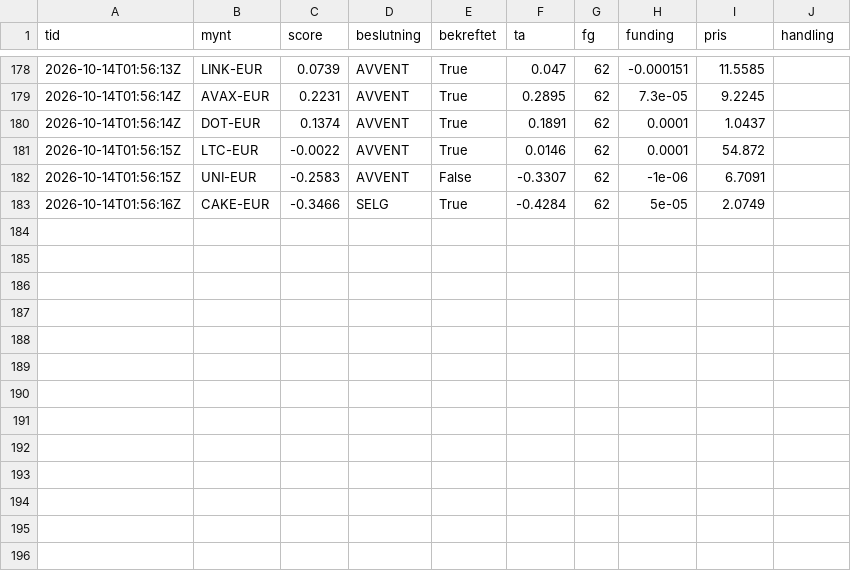
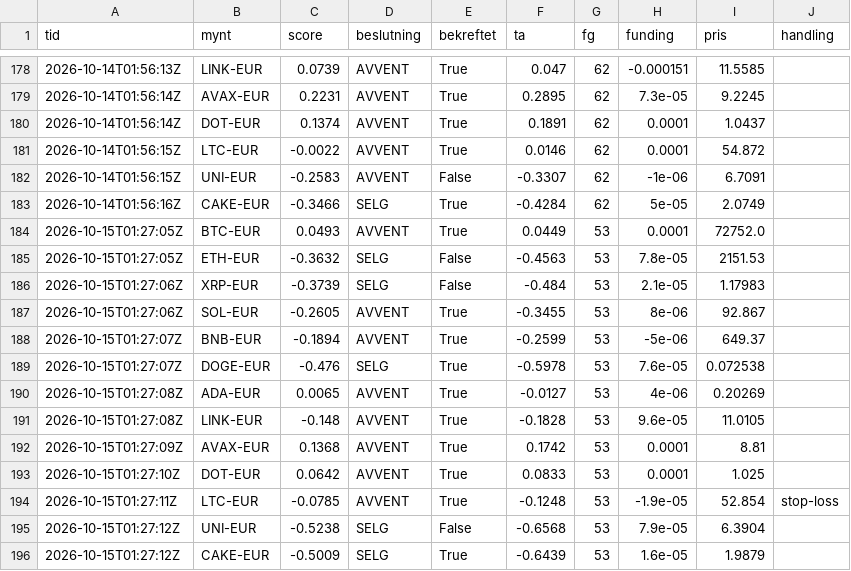
Before and after one commit to bjornandre-jpg/krypto-dashboard, a CSV file: state/ekte/signaler.csv, drawn as a sheet; only a part is shown, gaps mark what is left out; the diff names each change by its address in the sheet, - before the commit and + after, or states it on an @@ line.

Commit message:
Ekte 2026-10-15T01:27Z

```diff
--- a/state/ekte/signaler.csv
+++ b/state/ekte/signaler.csv
+row 184: 2026-10-15T01:27:05Z | BTC-EUR | 0.0493 | AVVENT | True | 0.0449 | 53 | 0.0001 | 72752.0
+row 185: 2026-10-15T01:27:05Z | ETH-EUR | -0.3632 | SELG | False | -0.4563 | 53 | 7.8e-05 | 2151.53
+row 186: 2026-10-15T01:27:06Z | XRP-EUR | -0.3739 | SELG | False | -0.484 | 53 | 2.1e-05 | 1.17983
+row 187: 2026-10-15T01:27:06Z | SOL-EUR | -0.2605 | AVVENT | True | -0.3455 | 53 | 8e-06 | 92.867
+row 188: 2026-10-15T01:27:07Z | BNB-EUR | -0.1894 | AVVENT | True | -0.2599 | 53 | -5e-06 | 649.37
+row 189: 2026-10-15T01:27:07Z | DOGE-EUR | -0.476 | SELG | True | -0.5978 | 53 | 7.6e-05 | 0.072538
+row 190: 2026-10-15T01:27:08Z | ADA-EUR | 0.0065 | AVVENT | True | -0.0127 | 53 | 4e-06 | 0.20269
+row 191: 2026-10-15T01:27:08Z | LINK-EUR | -0.148 | AVVENT | True | -0.1828 | 53 | 9.6e-05 | 11.0105
+row 192: 2026-10-15T01:27:09Z | AVAX-EUR | 0.1368 | AVVENT | True | 0.1742 | 53 | 0.0001 | 8.81
+row 193: 2026-10-15T01:27:10Z | DOT-EUR | 0.0642 | AVVENT | True | 0.0833 | 53 | 0.0001 | 1.025
+row 194: 2026-10-15T01:27:11Z | LTC-EUR | -0.0785 | AVVENT | True | -0.1248 | 53 | -1.9e-05 | 52.854 | stop-loss
+row 195: 2026-10-15T01:27:12Z | UNI-EUR | -0.5238 | SELG | False | -0.6568 | 53 | 7.9e-05 | 6.3904
+row 196: 2026-10-15T01:27:12Z | CAKE-EUR | -0.5009 | SELG | True | -0.6439 | 53 | 1.6e-05 | 1.9879
```
Also changed, not shown: state/ekte/egenkapital.csv, state/ekte/handler.csv, 4 other files.
